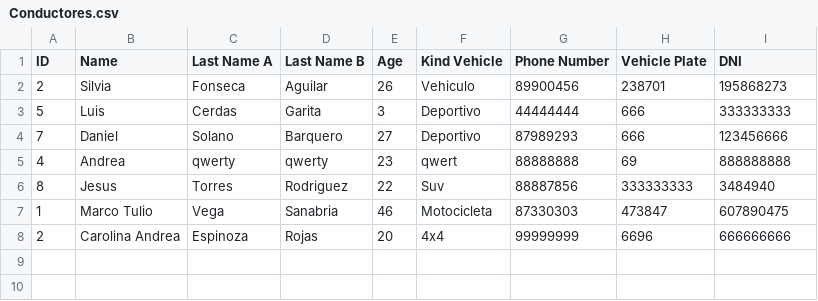
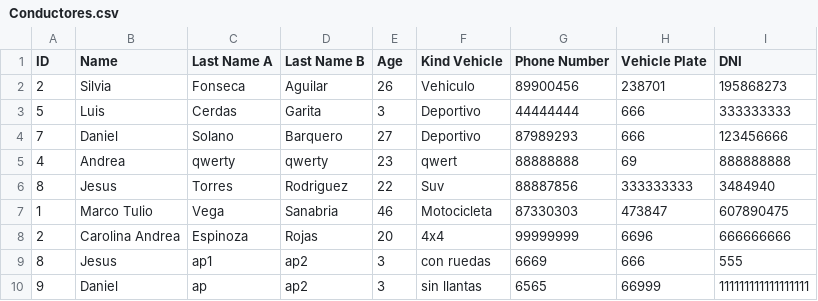
Before and after one commit to DanSolano/Algoritmos_Proyecto01_B16322_B31710_B67156, a CSV file: data/Conductores.csv, drawn as a sheet.

```diff
--- a/data/Conductores.csv
+++ b/data/Conductores.csv
@@ -8 +8,3 @@ ID;Name;Last Name A;Last Name B;Age;Kind Vehicle;Phone Number;Vehicle Plate;DNI
 2;Carolina Andrea;Espinoza;Rojas;20;4x4;99999999;6696;666666666
+8;Jesus;ap1;ap2;3;con ruedas;6669;666;555
+9;Daniel;ap;ap2;3;sin llantas;6565;66999;111111111111111111
```
Also changed, not shown: data/restaurant.csv, 45 other files.
